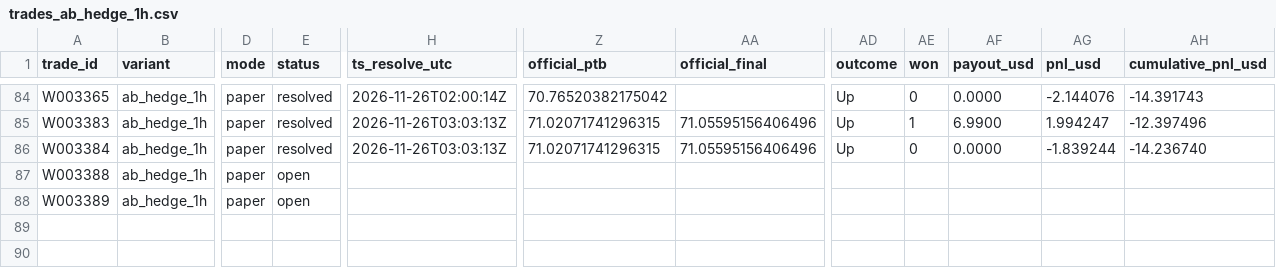
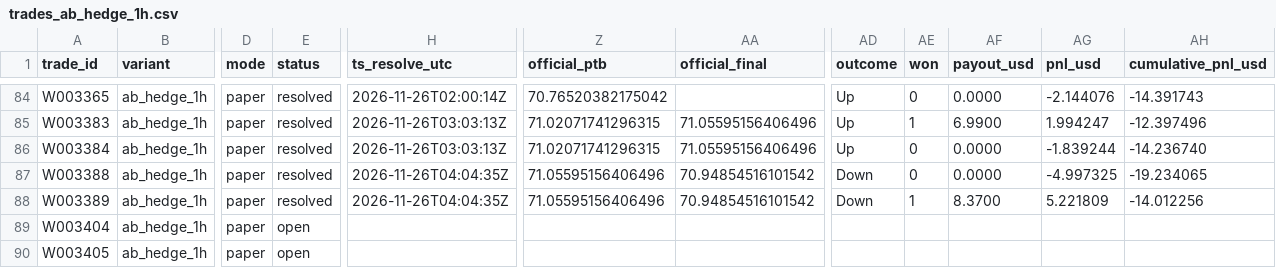
Before and after one commit to michaeldeuchar-dotcom/sol-paper-bot, a CSV file: data/week2/trades_ab_hedge_1h.csv, drawn as a sheet; only a part is shown, gaps mark what is left out; rows hold the shown columns only; the diff names each change by its address in the sheet, - before the commit and + after, or states it on an @@ line.

```diff
--- a/data/week2/trades_ab_hedge_1h.csv
+++ b/data/week2/trades_ab_hedge_1h.csv
-E87:E88 (status): open
+E87:E88 (status): resolved
-H87:H88 (ts_resolve_utc): (empty)
+H87:H88 (ts_resolve_utc): 2026-11-26T04:04:35Z
-Z87:Z88 (official_ptb): (empty)
+Z87:Z88 (official_ptb): 71.05595156406496
-AA87:AA88 (official_final): (empty)
+AA87:AA88 (official_final): 70.94854516101542
-AD87:AD88 (outcome): (empty)
+AD87:AD88 (outcome): Down
-AE87 (won): (empty)
+AE87 (won): 0
-AF87 (payout_usd): (empty)
+AF87 (payout_usd): 0.0000
-AG87 (pnl_usd): (empty)
+AG87 (pnl_usd): -4.997325
-AH87 (cumulative_pnl_usd): (empty)
+AH87 (cumulative_pnl_usd): -19.234065
-AE88 (won): (empty)
+AE88 (won): 1
-AF88 (payout_usd): (empty)
+AF88 (payout_usd): 8.3700
-AG88 (pnl_usd): (empty)
+AG88 (pnl_usd): 5.221809
-AH88 (cumulative_pnl_usd): (empty)
+AH88 (cumulative_pnl_usd): -14.012256
+row 89: W003404 | ab_hedge_1h | paper | open
+row 90: W003405 | ab_hedge_1h | paper | open
```
Also changed, not shown: data/week2/ab_hedge_pairs.csv, data/week2/decisions_tail.csv, 5 other files.
